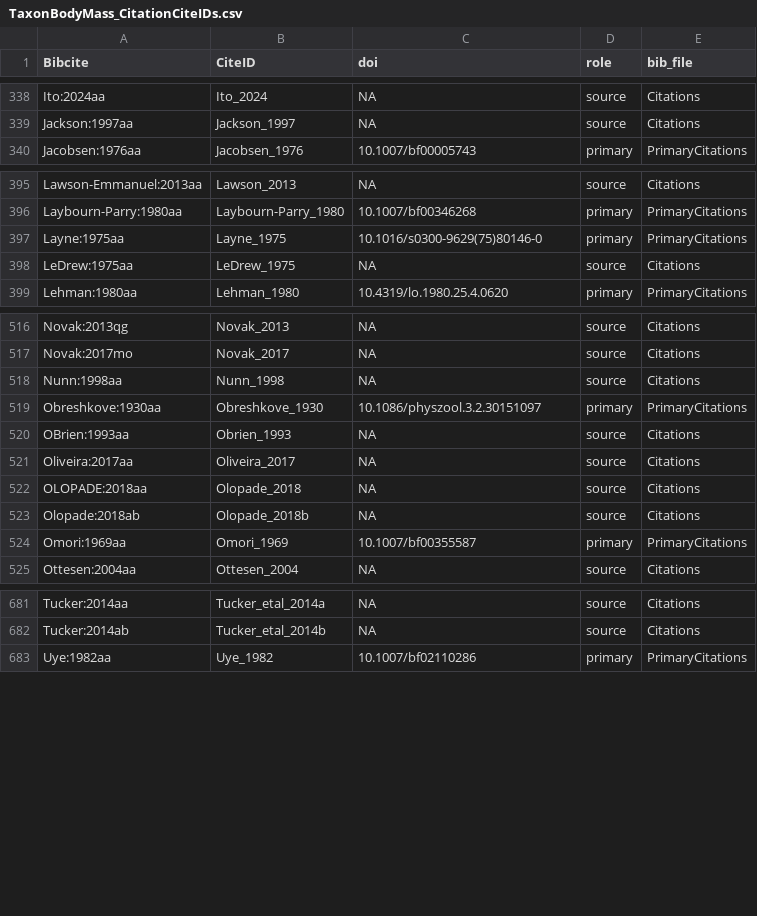
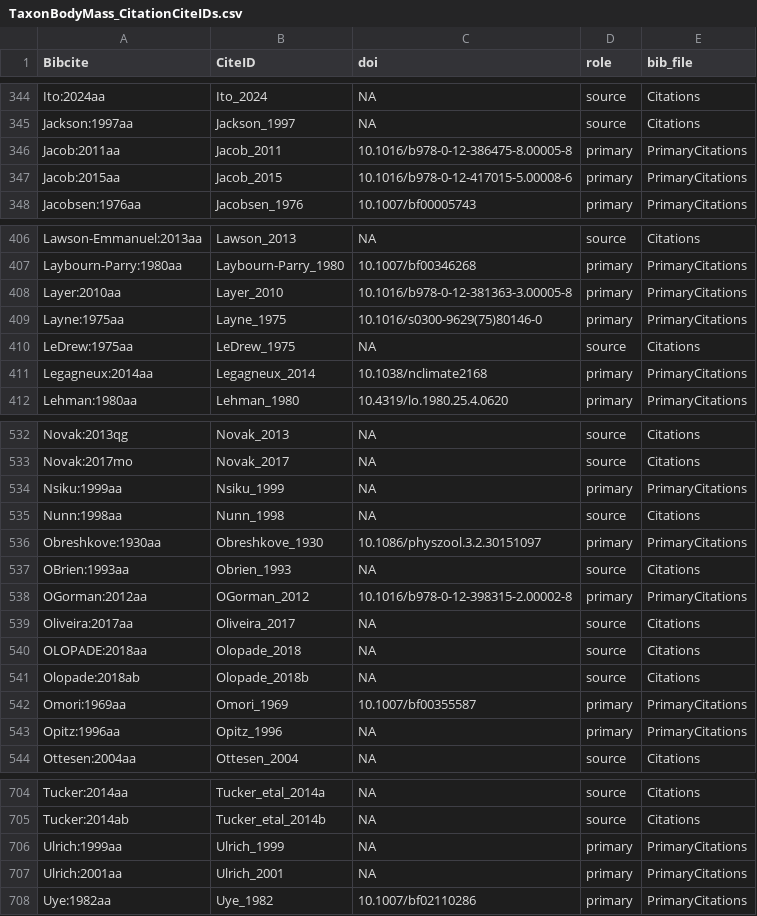
Before and after one commit to TaxonBodyMassML/TaxonBodyMass_DB, a CSV file: Bib/TaxonBodyMass_CitationCiteIDs.csv, drawn as a sheet; only a part is shown, gaps mark what is left out; the diff covers the shown part only; the diff names each change by its address in the sheet, - before the commit and + after, or states it on an @@ line.

Commit message:
Apply the owner's Brose decisions, build the bib and Sheet rows, log the round (#64)
Phase C of the web-level attribution of Brose_etal_2018 and Brose_2005:
--apply-queue (22 decisions; Ulrich_1999 queued and decided nodoi), --bib
(27 new entries in Bib/TaxonBodyMass_PrimaryCitations.bib), --sheet (27 rows
appended to BM_primary_citations, snapshots updated), DOI-less entries built
from the SI / Ecological Archives fields (Nsiku, Opitz, Sutherland, Ulrich
1999 and 2001). Full run (recompile TRUE, downloads off): species and genus
tables unchanged; provenance 121,692 rows; Brose_etal_2018 1,820 of 2,081
record links (87.5%) of 1,753 species carry a primary CiteID, 252,216 of
268,901 records (93.8%) cite an accepted reference; Brose_2005 waits for the
frame regeneration (#69). READMEs and audit/provenance_rounds.md updated.

```diff
--- a/Bib/TaxonBodyMass_CitationCiteIDs.csv
+++ b/Bib/TaxonBodyMass_CitationCiteIDs.csv
+row 346: Jacob:2011aa | Jacob_2011 | 10.1016/b978-0-12-386475-8.00005-8 | primary | PrimaryCitations
+row 347: Jacob:2015aa | Jacob_2015 | 10.1016/b978-0-12-417015-5.00008-6 | primary | PrimaryCitations
+row 408: Layer:2010aa | Layer_2010 | 10.1016/b978-0-12-381363-3.00005-8 | primary | PrimaryCitations
+row 411: Legagneux:2014aa | Legagneux_2014 | 10.1038/nclimate2168 | primary | PrimaryCitations
+row 534: Nsiku:1999aa | Nsiku_1999 | NA | primary | PrimaryCitations
+row 538: OGorman:2012aa | OGorman_2012 | 10.1016/b978-0-12-398315-2.00002-8 | primary | PrimaryCitations
+row 543: Opitz:1996aa | Opitz_1996 | NA | primary | PrimaryCitations
+row 706: Ulrich:1999aa | Ulrich_1999 | NA | primary | PrimaryCitations
+row 707: Ulrich:2001aa | Ulrich_2001 | NA | primary | PrimaryCitations
```
Also changed, not shown: 18 added rows elsewhere in this file, Bib/pending_citations.csv, sources/databases/Brose_etal_2018/primary_references.csv, 20 other files.
